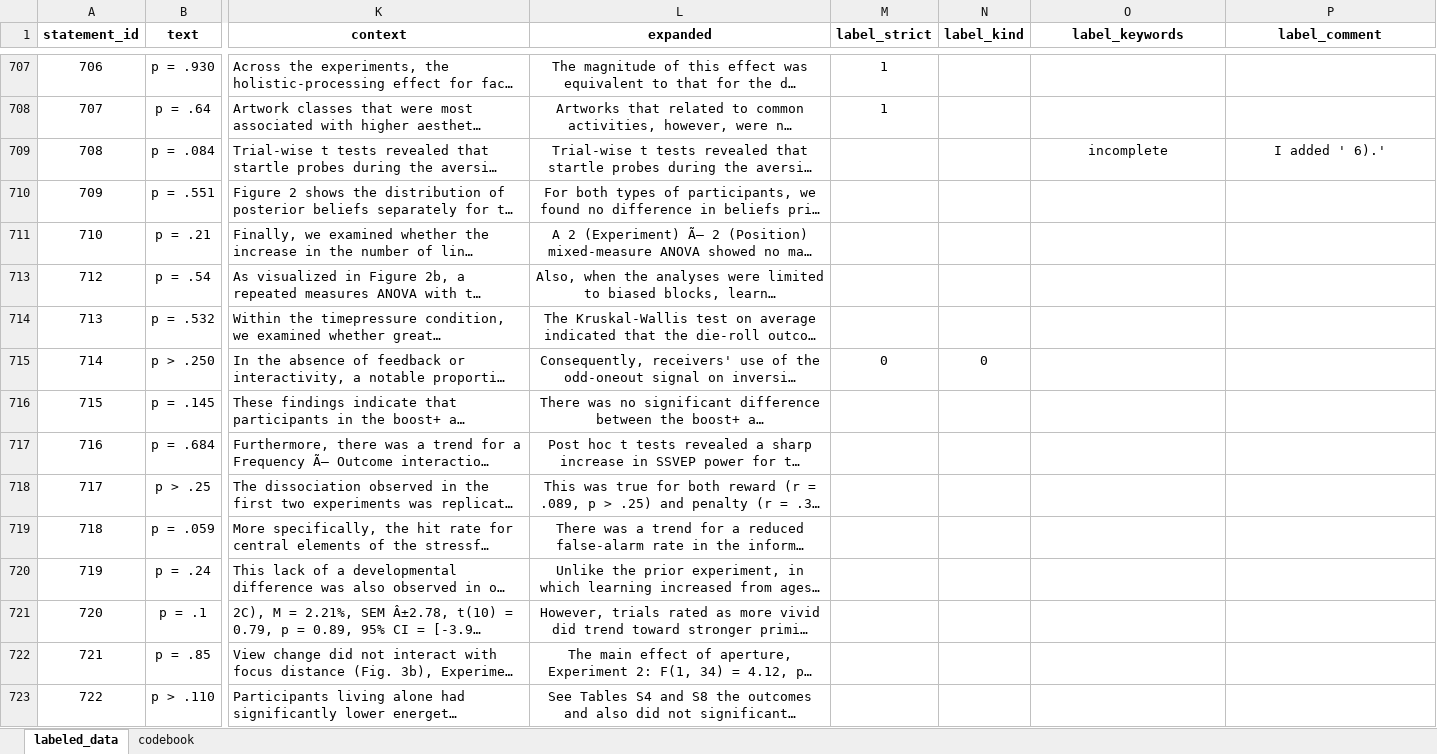
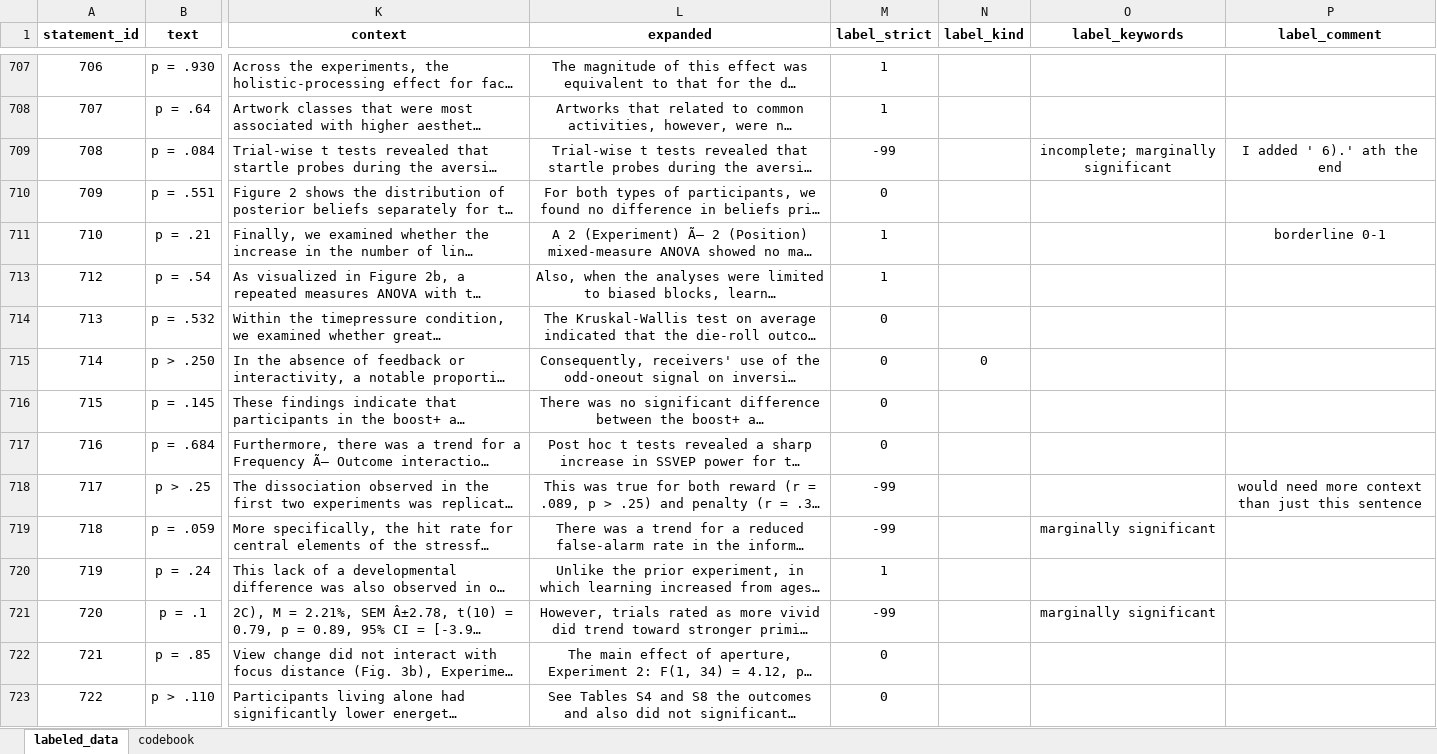
Before and after one commit to Raphael-Merz/nonsig-master-thesis, an Excel workbook: data/labeled/2025-06-28_labeled_data.xlsx, sheet labeled_data, drawn as a sheet; only a part is shown, gaps mark what is left out; long unchanged cells end in …; values as stored, in another font and other column widths than the file's, no borders; the diff covers the shown part only; the diff names each change by its address in the sheet, - before the commit and + after, or states it on an @@ line.

Commit message:
Labeled more statements

```diff
--- a/data/labeled/2025-06-28_labeled_data.xlsx (sheet labeled_data)
+++ b/data/labeled/2025-06-28_labeled_data.xlsx (sheet labeled_data)
-M709 (label_strict): (empty)
+M709 (label_strict): -99
-O709 (label_keywords): incomplete
+O709 (label_keywords): incomplete; marginally significant
-P709 (label_comment): I added ' 6).'
+P709 (label_comment): I added ' 6).' ath the end
-M710 (label_strict): (empty)
+M710 (label_strict): 0
-M711 (label_strict): (empty)
+M711 (label_strict): 1
-P711 (label_comment): (empty)
+P711 (label_comment): borderline 0-1
-M713 (label_strict): (empty)
+M713 (label_strict): 1
-M714 (label_strict): (empty)
+M714 (label_strict): 0
-M716:M717 (label_strict): (empty)
+M716:M717 (label_strict): 0
-M718:M719 (label_strict): (empty)
+M718:M719 (label_strict): -99
-P718 (label_comment): (empty)
+P718 (label_comment): would need more context than just this sentence
-O719 (label_keywords): (empty)
+O719 (label_keywords): marginally significant
-M720 (label_strict): (empty)
+M720 (label_strict): 1
-M721 (label_strict): (empty)
+M721 (label_strict): -99
-O721 (label_keywords): (empty)
+O721 (label_keywords): marginally significant
-M722:M723 (label_strict): (empty)
+M722:M723 (label_strict): 0
```
Also changed, not shown: 23 edited cells and cell formats elsewhere in this sheet.
